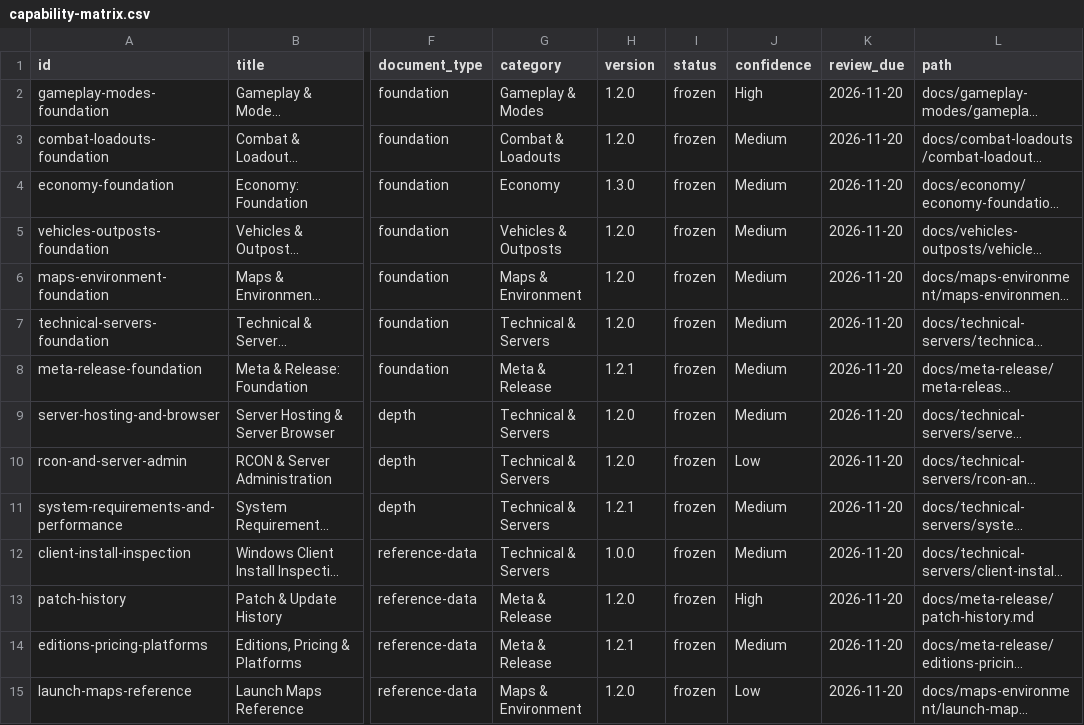
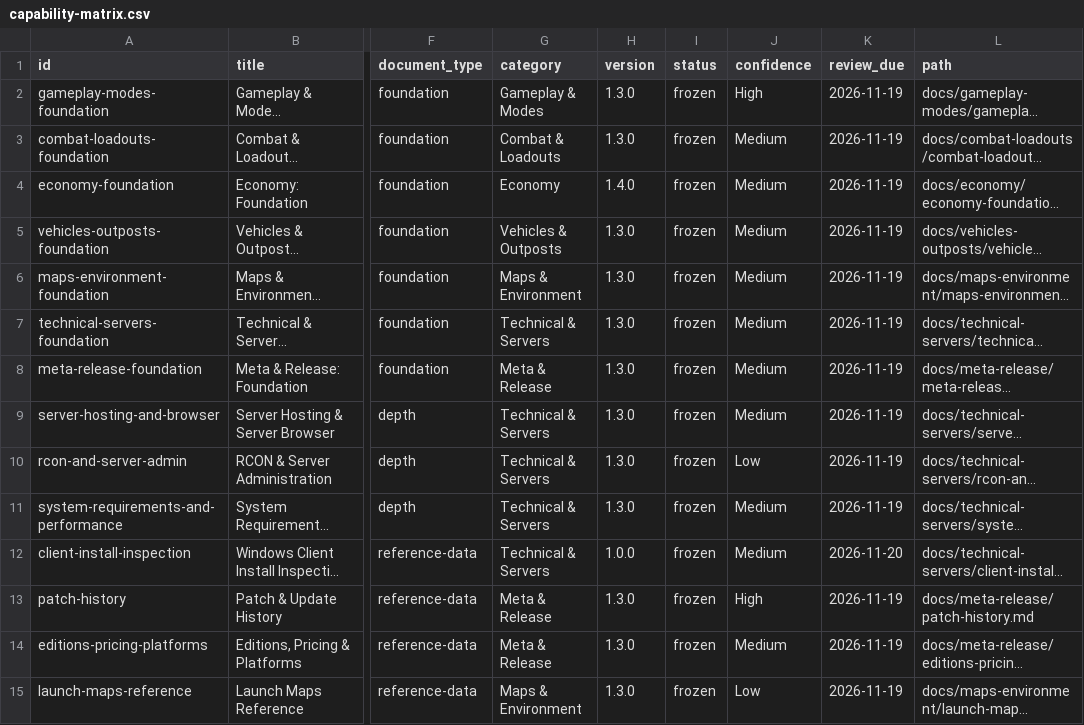
Before and after one commit to VainAsher/wardogs-game-knowledge-base, a CSV file: exports/capability-matrix.csv, drawn as a sheet; only a part is shown, gaps mark what is left out; long unchanged cells end in …; the diff covers the shown part only; the diff names each change by its address in the sheet, - before the commit and + after, or states it on an @@ line.

```diff
--- a/exports/capability-matrix.csv
+++ b/exports/capability-matrix.csv
-H2:H3 (version): 1.2.0
+H2:H3 (version): 1.3.0
-K2:K11 (review_due): 2026-11-20
+K2:K11 (review_due): 2026-11-19
-H4 (version): 1.3.0
+H4 (version): 1.4.0
-H5:H7 (version): 1.2.0
+H5:H7 (version): 1.3.0
-H8 (version): 1.2.1
+H8 (version): 1.3.0
-H9:H10 (version): 1.2.0
+H9:H10 (version): 1.3.0
-H11 (version): 1.2.1
+H11 (version): 1.3.0
-H13 (version): 1.2.0
+H13 (version): 1.3.0
-K13:K15 (review_due): 2026-11-20
+K13:K15 (review_due): 2026-11-19
-H14 (version): 1.2.1
+H14 (version): 1.3.0
-H15 (version): 1.2.0
+H15 (version): 1.3.0
```
Also changed, not shown: 32 edited cells elsewhere in this file, 47 other files.
